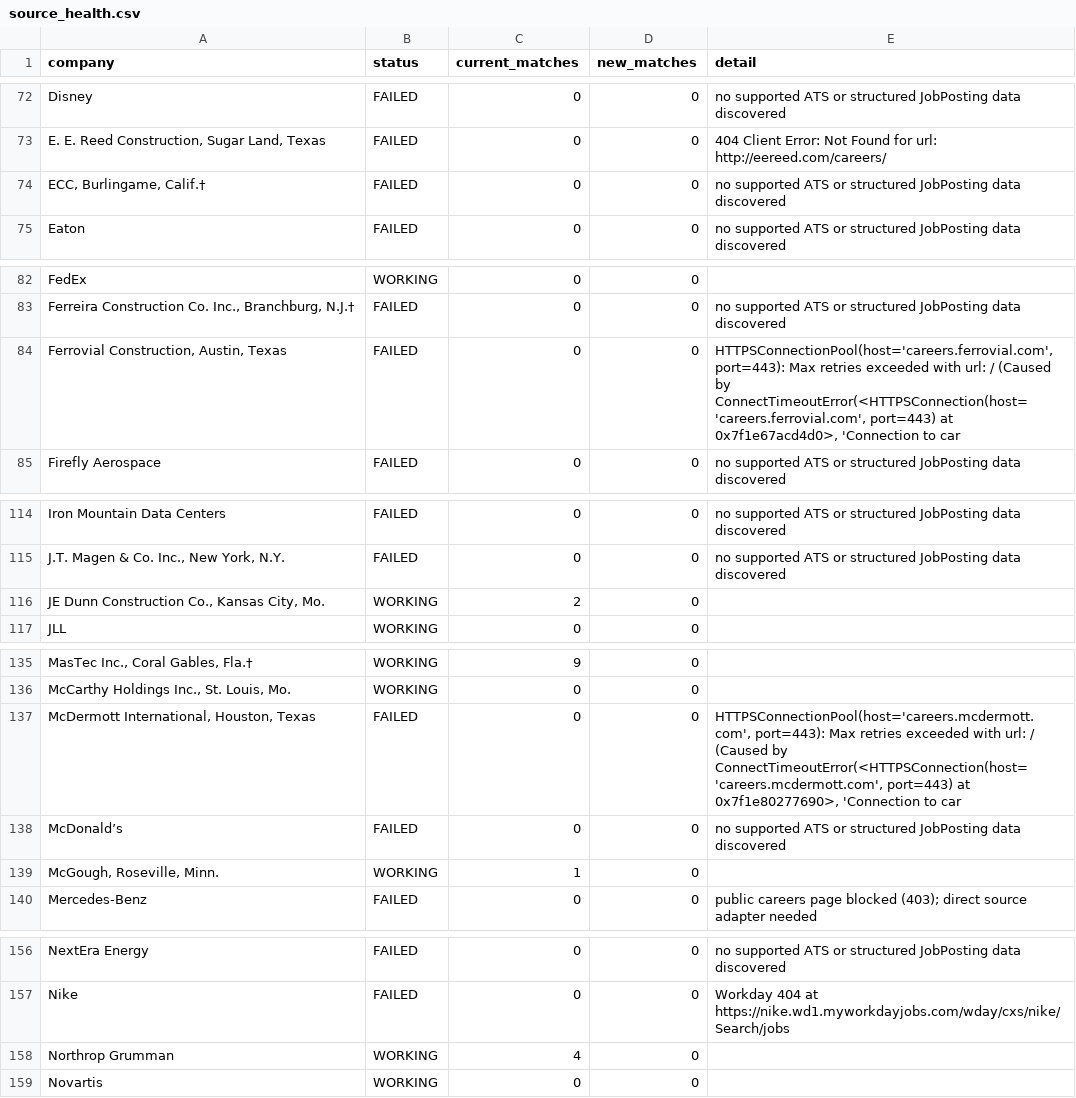
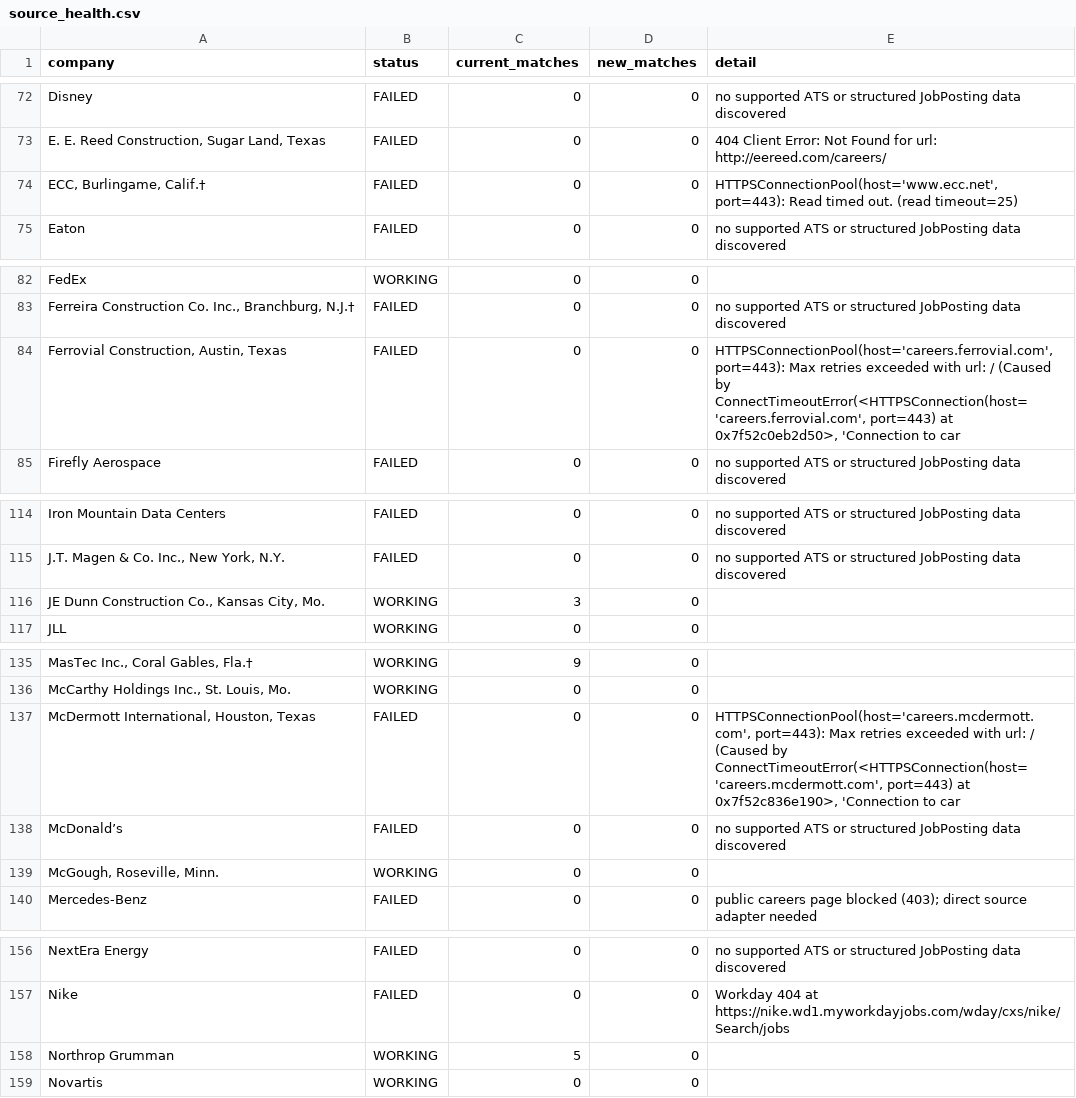
Before and after one commit to sandeepreddy46-max/Jobscrapper, a CSV file: source_health.csv, drawn as a sheet; only a part is shown, gaps mark what is left out; the diff covers the shown part only; the diff names each change by its address in the sheet, - before the commit and + after, or states it on an @@ line.

```diff
--- a/source_health.csv
+++ b/source_health.csv
-E74 (detail): no supported ATS or structured JobPosting data discovered
+E74 (detail): HTTPSConnectionPool(host='www.ecc.net', port=443): Read timed out. (read timeout=25)
-E84 (detail): …port=443) at 0x7f1e67acd4d0>, 'Connection to…
+E84 (detail): …port=443) at 0x7f52c0eb2d50>, 'Connection to…
-C116 (current_matches): 2
+C116 (current_matches): 3
-E137 (detail): …port=443) at 0x7f1e80277690>, 'Connection to…
+E137 (detail): …port=443) at 0x7f52c836e190>, 'Connection to…
-C139 (current_matches): 1
+C139 (current_matches): 0
-C158 (current_matches): 4
+C158 (current_matches): 5
```
Also changed, not shown: 1 edited cell elsewhere in this file, current_jobs.csv.
